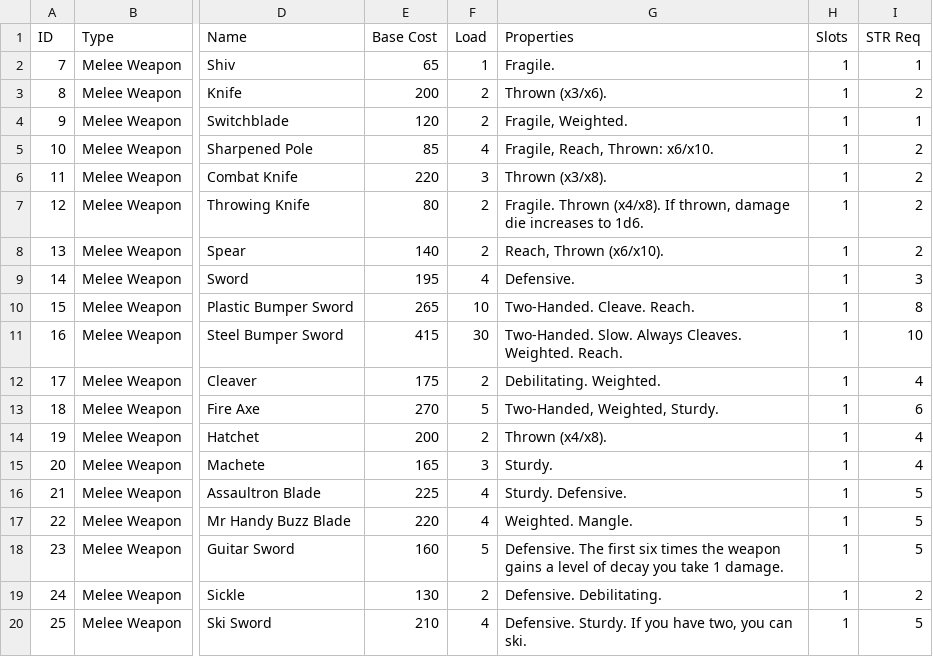
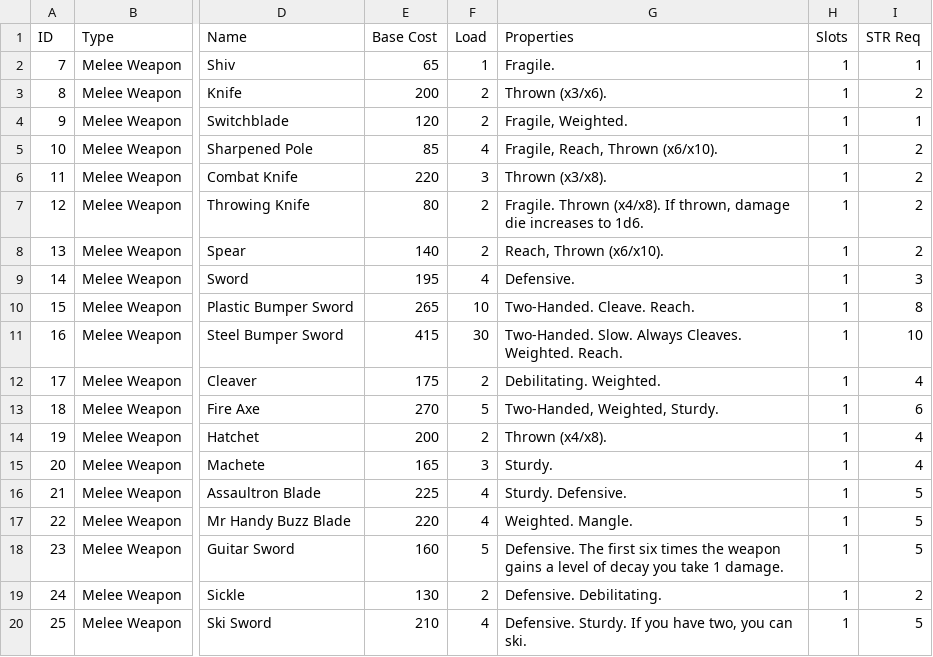
Before and after one commit to DubTak/Fallout_TTRPG, a CSV file: csv/weapons.csv, drawn as a sheet; only a part is shown, gaps mark what is left out; the diff names each change by its address in the sheet, - before the commit and + after, or states it on an @@ line.

Commit message:
Update item & .gitignore & weapons.csv

```diff
--- a/csv/weapons.csv
+++ b/csv/weapons.csv
-G5 (Properties): Fragile, Reach, Thrown: x6/x10.
+G5 (Properties): Fragile, Reach, Thrown (x6/x10).
-G11 (Properties): …Weighted. Reach.
+G11 (Properties): …Weighted. Reach.
-G18 (Properties): …1 damage.
+G18 (Properties): …1 damage.
```
Also changed, not shown: 2 other files.
